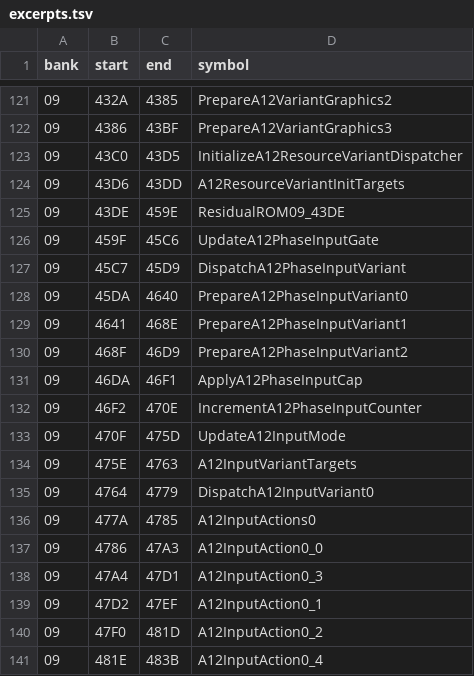
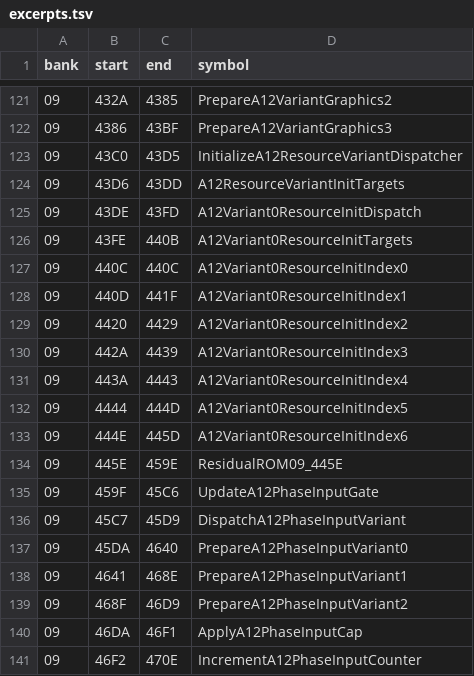
Before and after one commit to zenaror/net-de-get, a TSV file: config/excerpts.tsv, drawn as a sheet; only a part is shown, gaps mark what is left out; the shorter side is filled out with more unchanged rows.

Commit message:
Disassemble A12 variant 0 resource setup

```diff
--- a/config/excerpts.tsv
+++ b/config/excerpts.tsv
@@ -124,3 +124,12 @@ bank	start	end	symbol
 09	43D6	43DD	A12ResourceVariantInitTargets
-09	43DE	459E	ResidualROM09_43DE
+09	43DE	43FD	A12Variant0ResourceInitDispatch
+09	43FE	440B	A12Variant0ResourceInitTargets
+09	440C	440C	A12Variant0ResourceInitIndex0
+09	440D	441F	A12Variant0ResourceInitIndex1
+09	4420	4429	A12Variant0ResourceInitIndex2
+09	442A	4439	A12Variant0ResourceInitIndex3
+09	443A	4443	A12Variant0ResourceInitIndex4
+09	4444	444D	A12Variant0ResourceInitIndex5
+09	444E	445D	A12Variant0ResourceInitIndex6
+09	445E	459E	ResidualROM09_445E
 09	459F	45C6	UpdateA12PhaseInputGate
```
Also changed, not shown: 4 other files.
